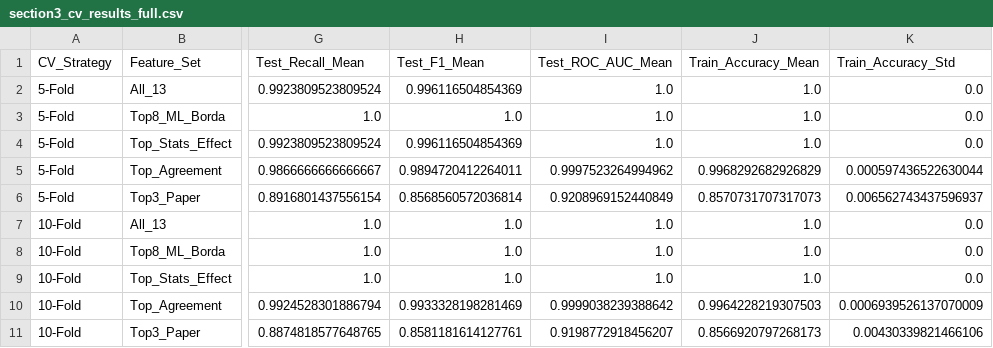
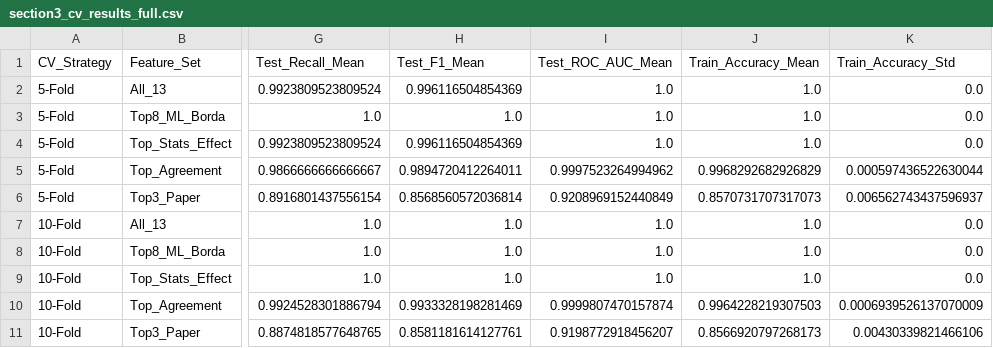
Before and after one commit to Mubashir42884/Research-Methodology-and-Statistics, a CSV file: contents/tables/sophisticated/ML/section3_cv_results_full.csv, drawn as a sheet; only a part is shown, gaps mark what is left out; the diff names each change by its address in the sheet, - before the commit and + after, or states it on an @@ line.

```diff
--- a/contents/tables/sophisticated/ML/section3_cv_results_full.csv
+++ b/contents/tables/sophisticated/ML/section3_cv_results_full.csv
-I10 (Test_ROC_AUC_Mean): 0.9999038239388642
+I10 (Test_ROC_AUC_Mean): 0.9999807470157874
```
Also changed, not shown: contents/tables/sophisticated/ML/section4_grid_search_top20.csv, contents/tables/sophisticated/ML/section4_random_search_top20.csv, 38 other files.
